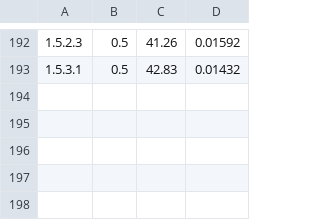
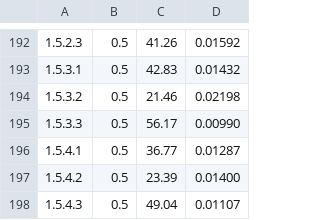
Before and after one commit to Giuseppe-Distefano/davas, a CSV file: Report/ResultsProg.csv, drawn as a sheet; only a part is shown, gaps mark what is left out; the diff names each change by its address in the sheet, - before the commit and + after, or states it on an @@ line.

Commit message:
Results for 1.5

```diff
--- a/Report/ResultsProg.csv
+++ b/Report/ResultsProg.csv
+row 194: 1.5.3.2 | 0.5 | 21.46 | 0.02198
+row 195: 1.5.3.3 | 0.5 | 56.17 | 0.00990
+row 196: 1.5.4.1 | 0.5 | 36.77 | 0.01287
+row 197: 1.5.4.2 | 0.5 | 23.39 | 0.01400
+row 198: 1.5.4.3 | 0.5 | 49.04 | 0.01107
```
Also changed, not shown: 2 other files.
